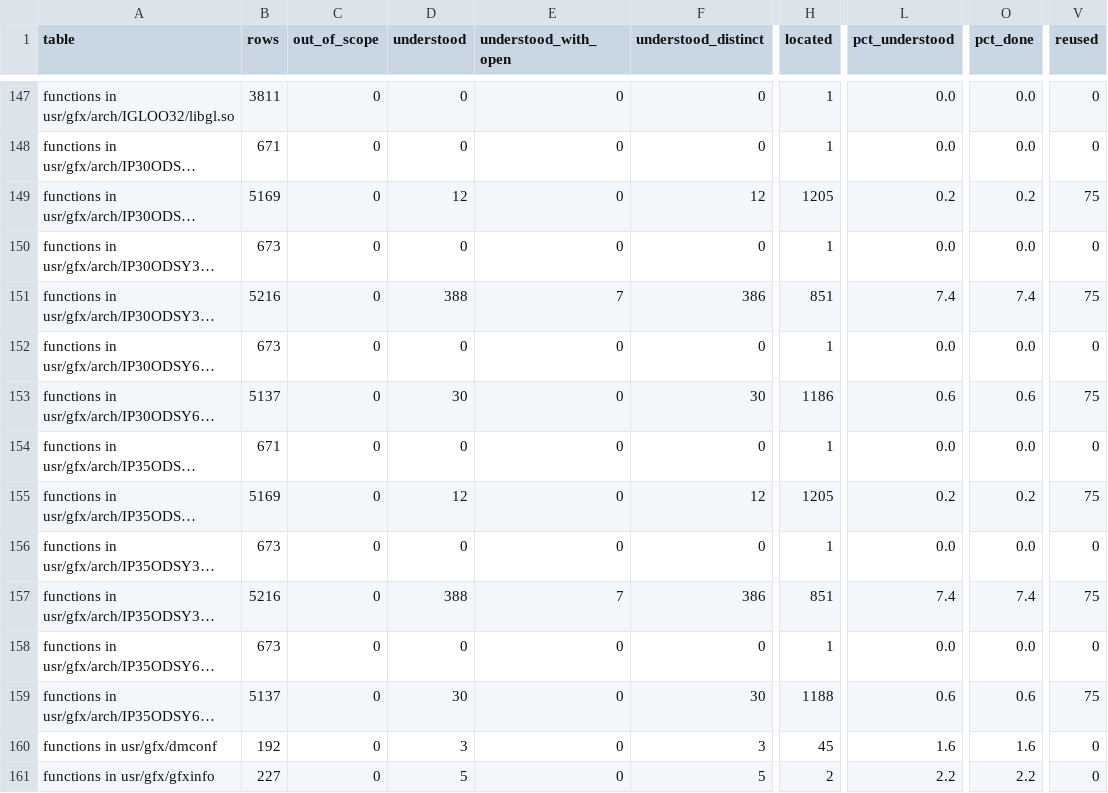
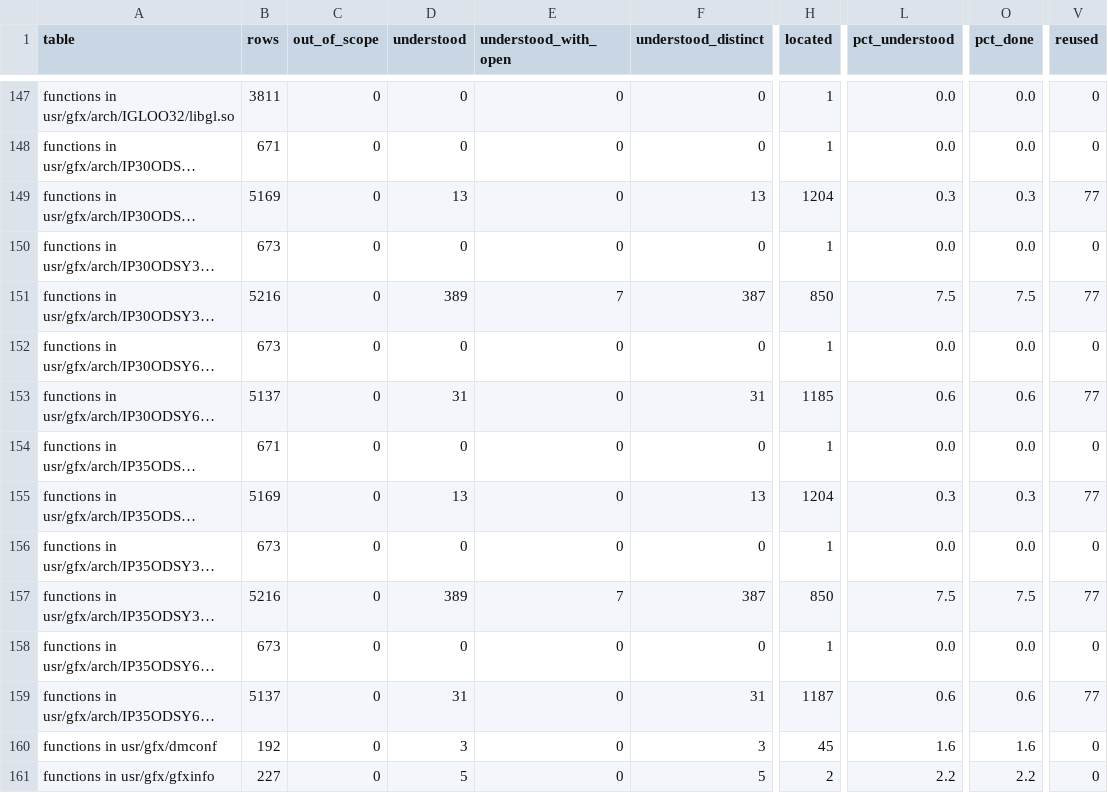
Before and after one commit to jamesbraid/odsy, a TSV file: docs/inventory/summary.tsv, drawn as a sheet; only a part is shown, gaps mark what is left out; long unchanged cells end in …; the diff covers the shown part only; the diff names each change by its address in the sheet, - before the commit and + after, or states it on an @@ line.

```diff
--- a/docs/inventory/summary.tsv
+++ b/docs/inventory/summary.tsv
-D149 (understood): 12
+D149 (understood): 13
-F149 (understood_distinct): 12
+F149 (understood_distinct): 13
-H149 (located): 1205
+H149 (located): 1204
-L149 (pct_understood): 0.2
+L149 (pct_understood): 0.3
-O149 (pct_done): 0.2
+O149 (pct_done): 0.3
-V149 (reused): 75
+V149 (reused): 77
-D151 (understood): 388
+D151 (understood): 389
-F151 (understood_distinct): 386
+F151 (understood_distinct): 387
-H151 (located): 851
+H151 (located): 850
-L151 (pct_understood): 7.4
+L151 (pct_understood): 7.5
-O151 (pct_done): 7.4
+O151 (pct_done): 7.5
-V151 (reused): 75
+V151 (reused): 77
-D153 (understood): 30
+D153 (understood): 31
-F153 (understood_distinct): 30
+F153 (understood_distinct): 31
-H153 (located): 1186
+H153 (located): 1185
-V153 (reused): 75
+V153 (reused): 77
-D155 (understood): 12
+D155 (understood): 13
-F155 (understood_distinct): 12
+F155 (understood_distinct): 13
-H155 (located): 1205
+H155 (located): 1204
-L155 (pct_understood): 0.2
+L155 (pct_understood): 0.3
-O155 (pct_done): 0.2
+O155 (pct_done): 0.3
-V155 (reused): 75
+V155 (reused): 77
-D157 (understood): 388
+D157 (understood): 389
-F157 (understood_distinct): 386
+F157 (understood_distinct): 387
-H157 (located): 851
+H157 (located): 850
-L157 (pct_understood): 7.4
+L157 (pct_understood): 7.5
-O157 (pct_done): 7.4
+O157 (pct_done): 7.5
-V157 (reused): 75
+V157 (reused): 77
-D159 (understood): 30
+D159 (understood): 31
-F159 (understood_distinct): 30
+F159 (understood_distinct): 31
-H159 (located): 1188
+H159 (located): 1187
-V159 (reused): 75
+V159 (reused): 77
```
Also changed, not shown: 36 edited cells elsewhere in this file, docs/inventory/mmio.tsv, 3 other files.
